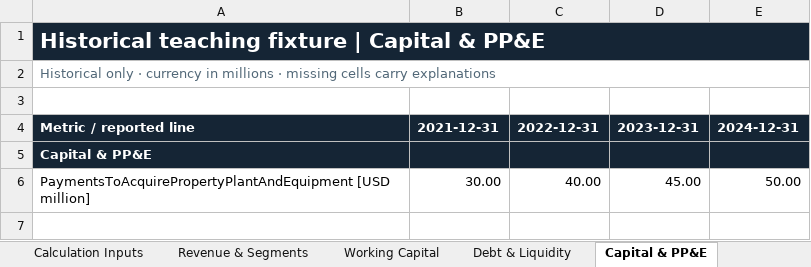
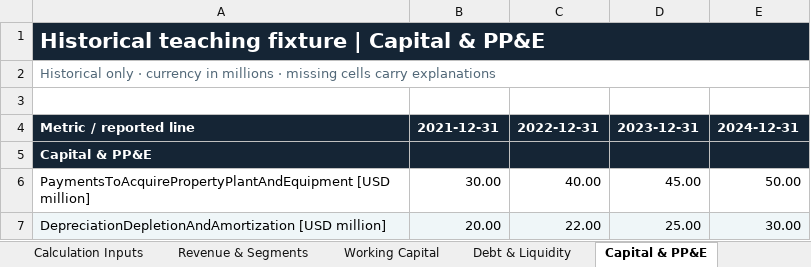
Before and after one commit to shubhambaral3090/Financial-Historian, an Excel workbook: docs/examples/Fishtorian_Example.xlsx, sheet Capital & PP&E, drawn as a sheet; values as stored, in another font and other column widths than the file's, no borders; the diff names each change by its address in the sheet, - before the commit and + after, or states it on an @@ line.

Commit message:
Release Fishtorian v0.6 historical earnings and capital metrics

```diff
--- a/docs/examples/Fishtorian_Example.xlsx (sheet Capital & PP&E)
+++ b/docs/examples/Fishtorian_Example.xlsx (sheet Capital & PP&E)
+row 7: DepreciationDepletionAndAmortization [USD million] | 20.00 | 22.00 | 25.00 | 30.00
```
Also changed, not shown: sheet Calculation Inputs, sheet Source Data, sheet Methodology, sheet Historical Ratios, sheet Data Sheet, sheet Validation, 9 more sheets, other sheet tabs, formulas that keep their value, 24 other files.
